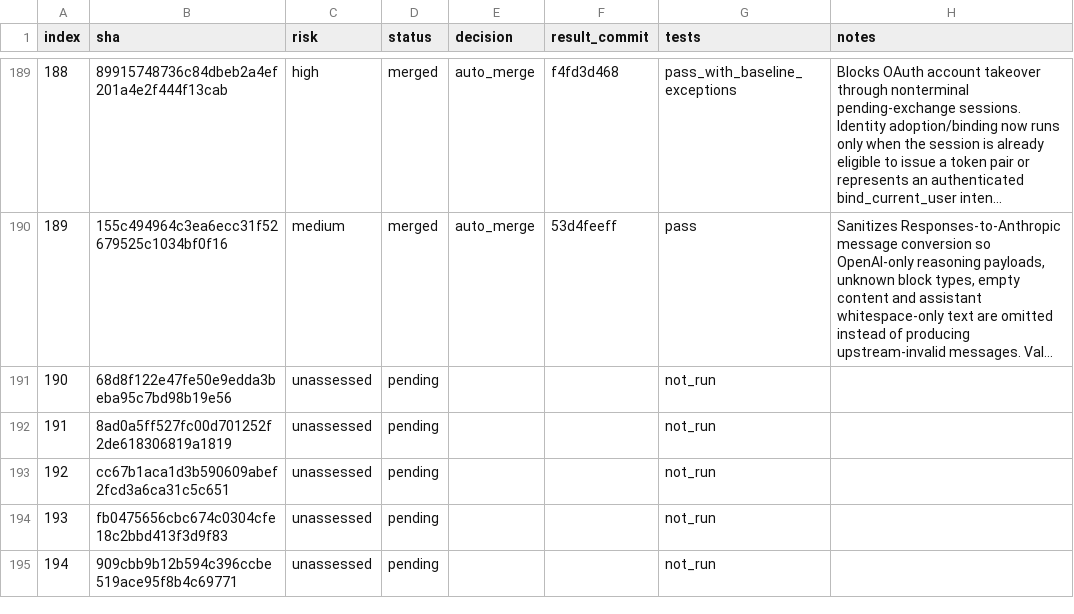
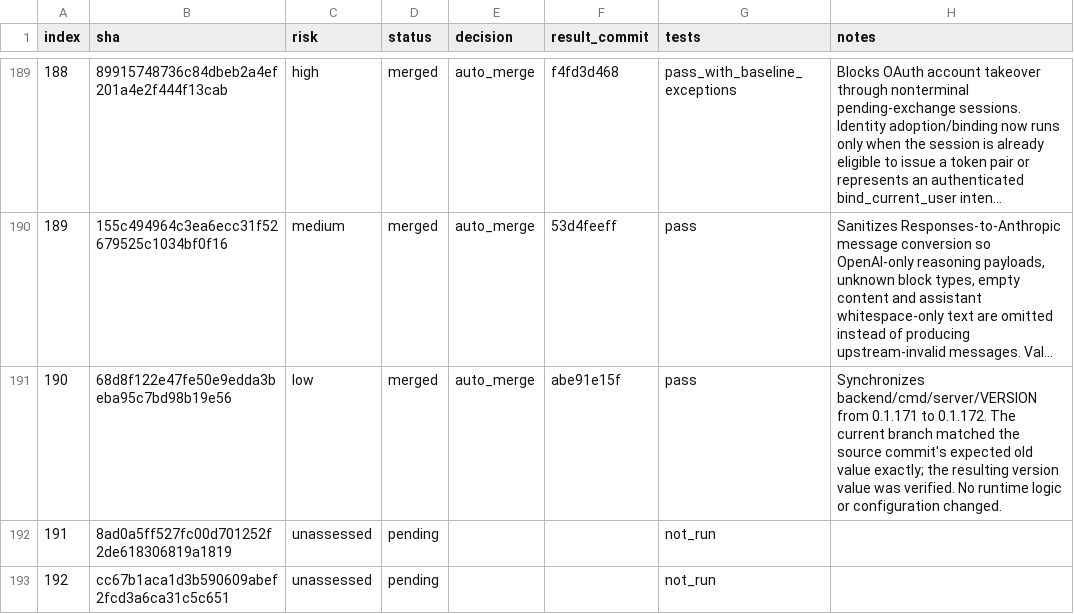
Before and after one commit to walaqi/sub2api, a TSV file: merge-state/sync-2-merge-v3/state.tsv, drawn as a sheet; only a part is shown, gaps mark what is left out; the shorter side is filled out with more unchanged rows; long unchanged cells end in …; the diff names each change by its address in the sheet, - before the commit and + after, or states it on an @@ line.

Commit message:
chore(merge): record version 0.1.172

```diff
--- a/merge-state/sync-2-merge-v3/state.tsv
+++ b/merge-state/sync-2-merge-v3/state.tsv
-C191 (risk): unassessed
+C191 (risk): low
-D191 (status): pending
+D191 (status): merged
-E191 (decision): (empty)
+E191 (decision): auto_merge
-F191 (result_commit): (empty)
+F191 (result_commit): abe91e15f
-G191 (tests): not_run
+G191 (tests): pass
-H191 (notes): (empty)
+H191 (notes): Synchronizes backend/cmd/server/VERSION from 0.1.171 to 0.1.172. The current branch matched the source commit's expected old value exactly; the resulting version value was verified. No runtime logic or configuration changed.
```
Also changed, not shown: 1 other file.
